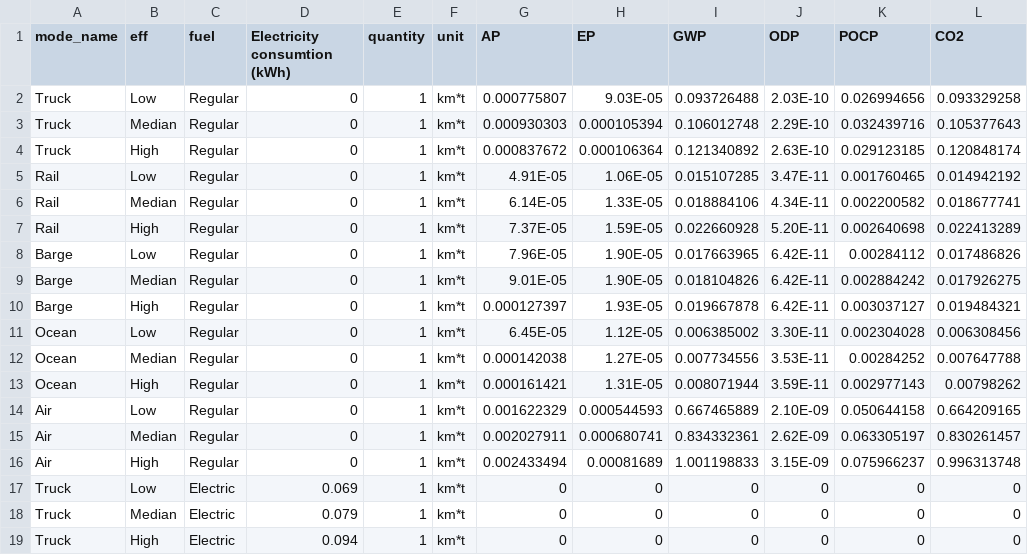
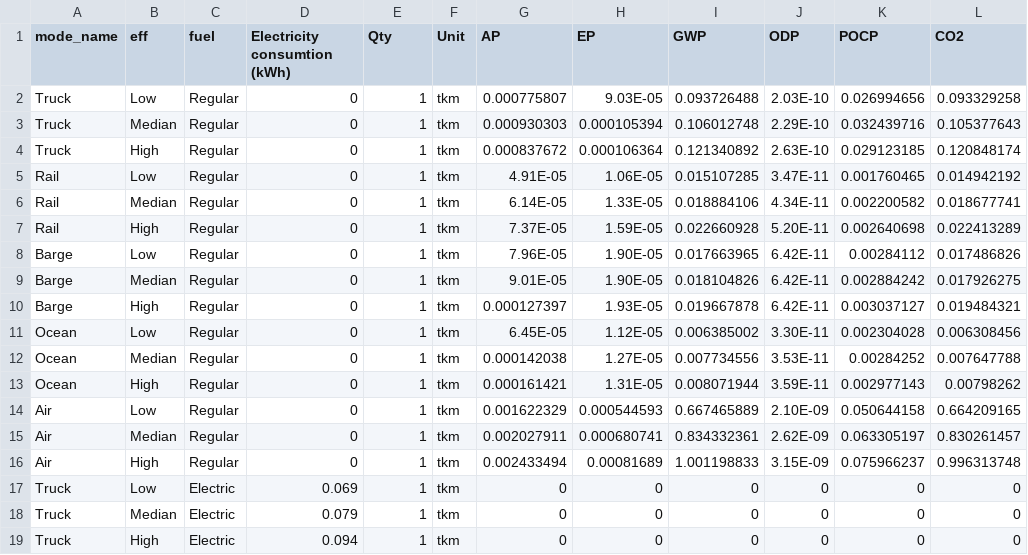
Before and after one commit to POD-LCA/pod_lca, a CSV file: data/transportation_podlca_emission.csv, drawn as a sheet; only a part is shown; the diff names each change by its address in the sheet, - before the commit and + after, or states it on an @@ line.

Commit message:
transportation impact database to handle impacts

```diff
--- a/data/transportation_podlca_emission.csv
+++ b/data/transportation_podlca_emission.csv
-E1: quantity
+E1: Qty
-F1: unit
+F1: Unit
-F2:F19 (Unit): km*t
+F2:F19 (Unit): tkm
```
Also changed, not shown: 15 other files.
